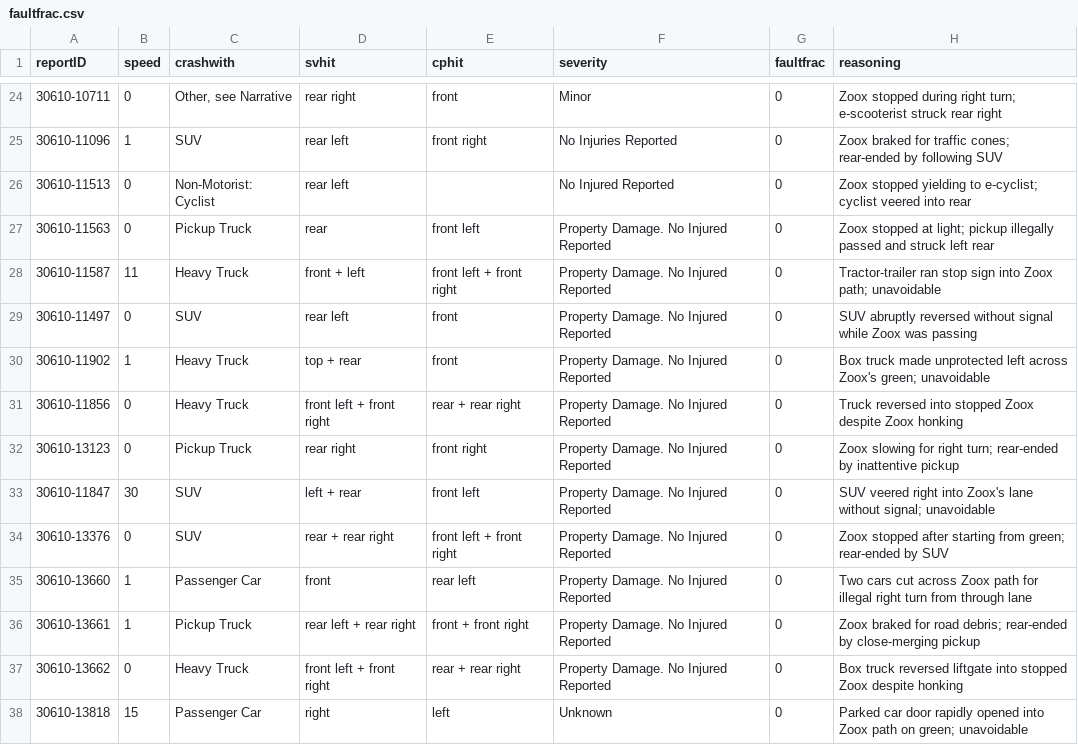
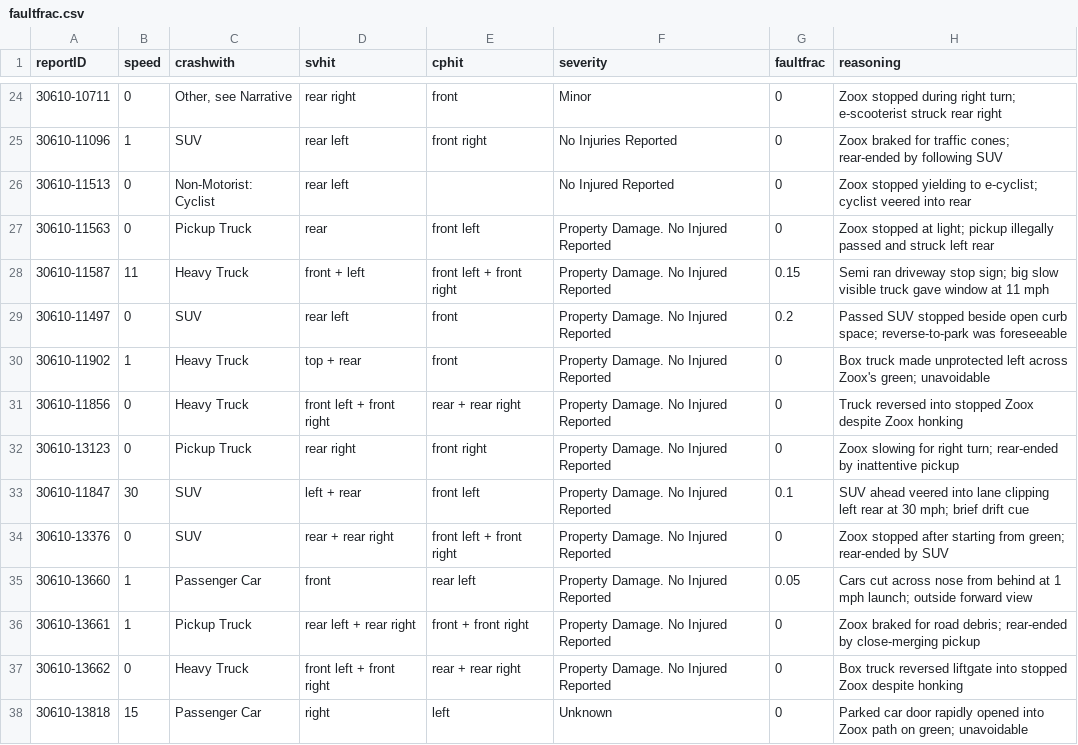
Before and after one commit to dreeves/crashla, a CSV file: data/faultfrac.csv, drawn as a sheet; only a part is shown, gaps mark what is left out; the diff covers the shown part only.

```diff
--- a/data/faultfrac.csv
+++ b/data/faultfrac.csv
@@ -27,4 +27,4 @@ reportID,speed,crashwith,svhit,cphit,severity,faultfrac,reasoning
 30610-11563,0,Pickup Truck,rear,front left,Property Damage. No Injured Reported,0,Zoox stopped at light; pickup illegally passed and struck left rear
-30610-11587,11,Heavy Truck,front + left,front left + front right,Property Damage. No Injured Reported,0,Tractor-trailer ran stop sign into Zoox path; unavoidable
-30610-11497,0,SUV,rear left,front,Property Damage. No Injured Reported,0,SUV abruptly reversed without signal while Zoox was passing
+30610-11587,11,Heavy Truck,front + left,front left + front right,Property Damage. No Injured Reported,0.15,Semi ran driveway stop sign; big slow visible truck gave window at 11 mph
+30610-11497,0,SUV,rear left,front,Property Damage. No Injured Reported,0.2,Passed SUV stopped beside open curb space; reverse-to-park was foreseeable
 30610-11902,1,Heavy Truck,top + rear,front,Property Damage. No Injured Reported,0,Box truck made unprotected left across Zoox's green; unavoidable
@@ -32,5 +32,5 @@ reportID,speed,crashwith,svhit,cphit,severity,faultfrac,reasoning
 30610-13123,0,Pickup Truck,rear right,front right,Property Damage. No Injured Reported,0,Zoox slowing for right turn; rear-ended by inattentive pickup
-30610-11847,30,SUV,left + rear,front left,Property Damage. No Injured Reported,0,SUV veered right into Zoox's lane without signal; unavoidable
+30610-11847,30,SUV,left + rear,front left,Property Damage. No Injured Reported,0.1,SUV ahead veered into lane clipping left rear at 30 mph; brief drift cue
 30610-13376,0,SUV,rear + rear right,front left + front right,Property Damage. No Injured Reported,0,Zoox stopped after starting from green; rear-ended by SUV
-30610-13660,1,Passenger Car,front,rear left,Property Damage. No Injured Reported,0,Two cars cut across Zoox path for illegal right turn from through lane
+30610-13660,1,Passenger Car,front,rear left,Property Damage. No Injured Reported,0.05,Cars cut across nose from behind at 1 mph launch; outside forward view
 30610-13661,1,Pickup Truck,rear left + rear right,front + front right,Property Damage. No Injured Reported,0,Zoox braked for road debris; rear-ended by close-merging pickup
```
Also changed, not shown: 76 edited cells elsewhere in this file, 14 other files.
